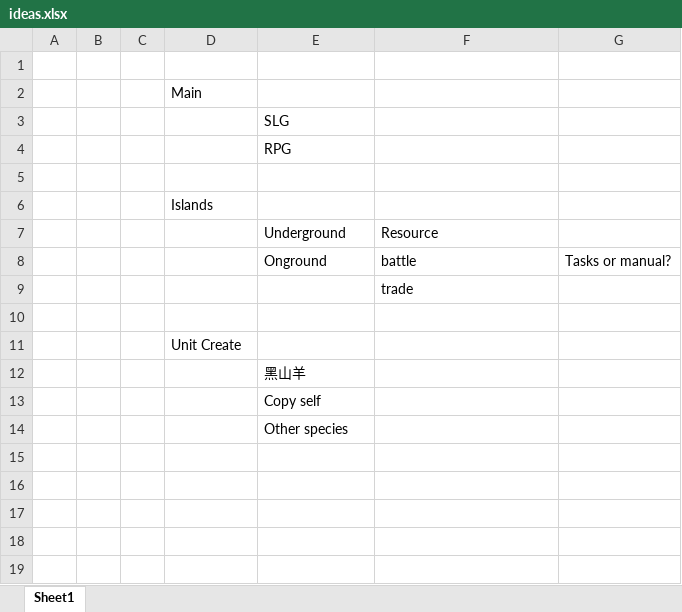
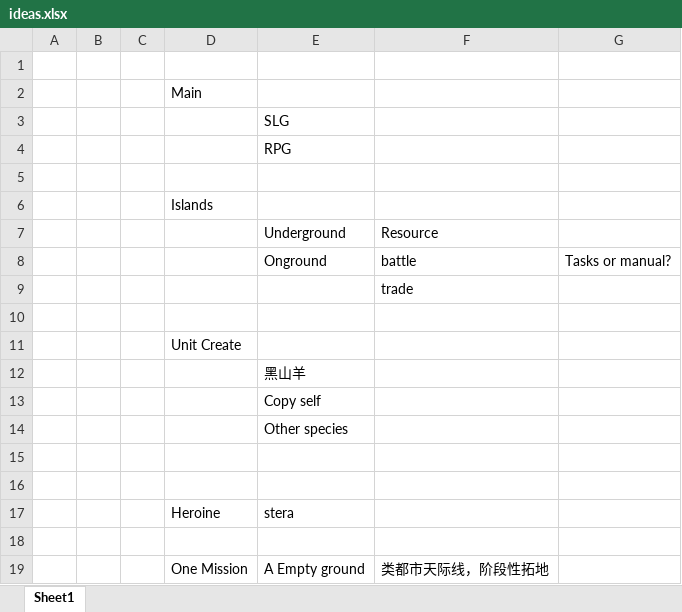
Before and after one commit to Meidozuki/GameUIRepo, an Excel workbook: ideas.xlsx, sheet Sheet1, drawn as a sheet; values as stored, in another font and other column widths than the file's, no borders; the diff names each change by its address in the sheet, - before the commit and + after, or states it on an @@ line.

```diff
--- a/ideas.xlsx (sheet Sheet1)
+++ b/ideas.xlsx (sheet Sheet1)
+row 15: (empty)
+row 16: (empty)
+row 17:  |  |  | Heroine | stera
+row 18: (empty)
+row 19:  |  |  | One Mission | A Empty ground | 类都市天际线，阶段性拓地
```
Also changed, not shown: 6 other files.
